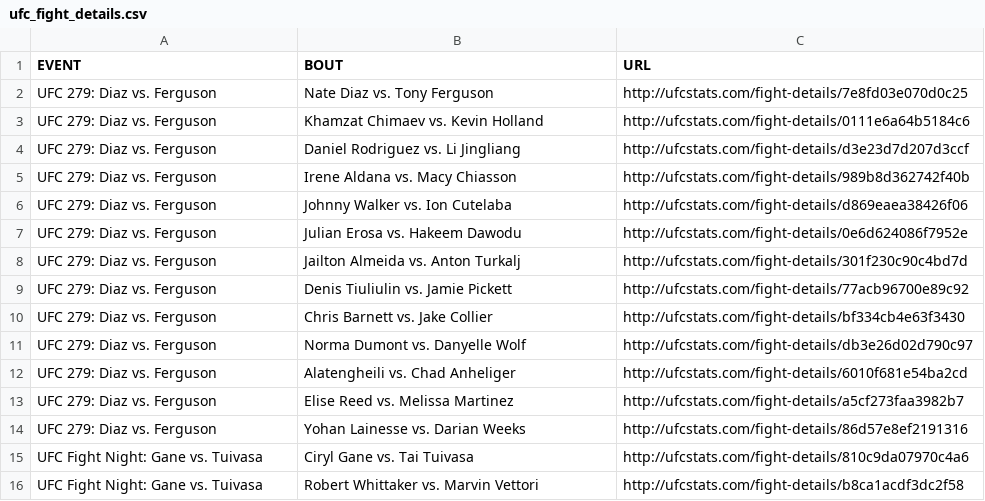
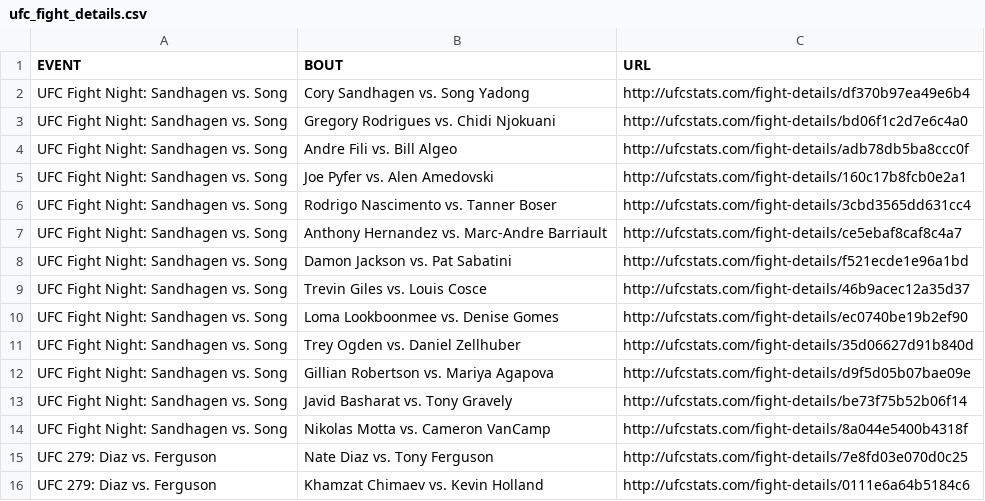
Before and after one commit to YashD5291/UFC-Stats-Scrap, a CSV file: ufc_fight_details.csv, drawn as a sheet; only a part is shown; the shorter side is filled out with more unchanged rows; the diff names each change by its address in the sheet, - before the commit and + after, or states it on an @@ line.

Commit message:
2022-09-18 data refresh

```diff
--- a/ufc_fight_details.csv
+++ b/ufc_fight_details.csv
+row 2: UFC Fight Night: Sandhagen vs. Song | Cory Sandhagen vs. Song Yadong | http://ufcstats.com/fight-details/df370b97ea49e6b4
+row 3: UFC Fight Night: Sandhagen vs. Song | Gregory Rodrigues vs. Chidi Njokuani | http://ufcstats.com/fight-details/bd06f1c2d7e6c4a0
+row 4: UFC Fight Night: Sandhagen vs. Song | Andre Fili vs. Bill Algeo | http://ufcstats.com/fight-details/adb78db5ba8ccc0f
+row 5: UFC Fight Night: Sandhagen vs. Song | Joe Pyfer vs. Alen Amedovski | http://ufcstats.com/fight-details/160c17b8fcb0e2a1
+row 6: UFC Fight Night: Sandhagen vs. Song | Rodrigo Nascimento vs. Tanner Boser | http://ufcstats.com/fight-details/3cbd3565dd631cc4
+row 7: UFC Fight Night: Sandhagen vs. Song | Anthony Hernandez vs. Marc-Andre Barriault | http://ufcstats.com/fight-details/ce5ebaf8caf8c4a7
+row 8: UFC Fight Night: Sandhagen vs. Song | Damon Jackson vs. Pat Sabatini | http://ufcstats.com/fight-details/f521ecde1e96a1bd
+row 9: UFC Fight Night: Sandhagen vs. Song | Trevin Giles vs. Louis Cosce | http://ufcstats.com/fight-details/46b9acec12a35d37
+row 10: UFC Fight Night: Sandhagen vs. Song | Loma Lookboonmee vs. Denise Gomes | http://ufcstats.com/fight-details/ec0740be19b2ef90
+row 11: UFC Fight Night: Sandhagen vs. Song | Trey Ogden vs. Daniel Zellhuber | http://ufcstats.com/fight-details/35d06627d91b840d
+row 12: UFC Fight Night: Sandhagen vs. Song | Gillian Robertson vs. Mariya Agapova | http://ufcstats.com/fight-details/d9f5d05b07bae09e
+row 13: UFC Fight Night: Sandhagen vs. Song | Javid Basharat vs. Tony Gravely | http://ufcstats.com/fight-details/be73f75b52b06f14
+row 14: UFC Fight Night: Sandhagen vs. Song | Nikolas Motta vs. Cameron VanCamp | http://ufcstats.com/fight-details/8a044e5400b4318f
```
Also changed, not shown: ufc_event_details.csv, 1 other file.
